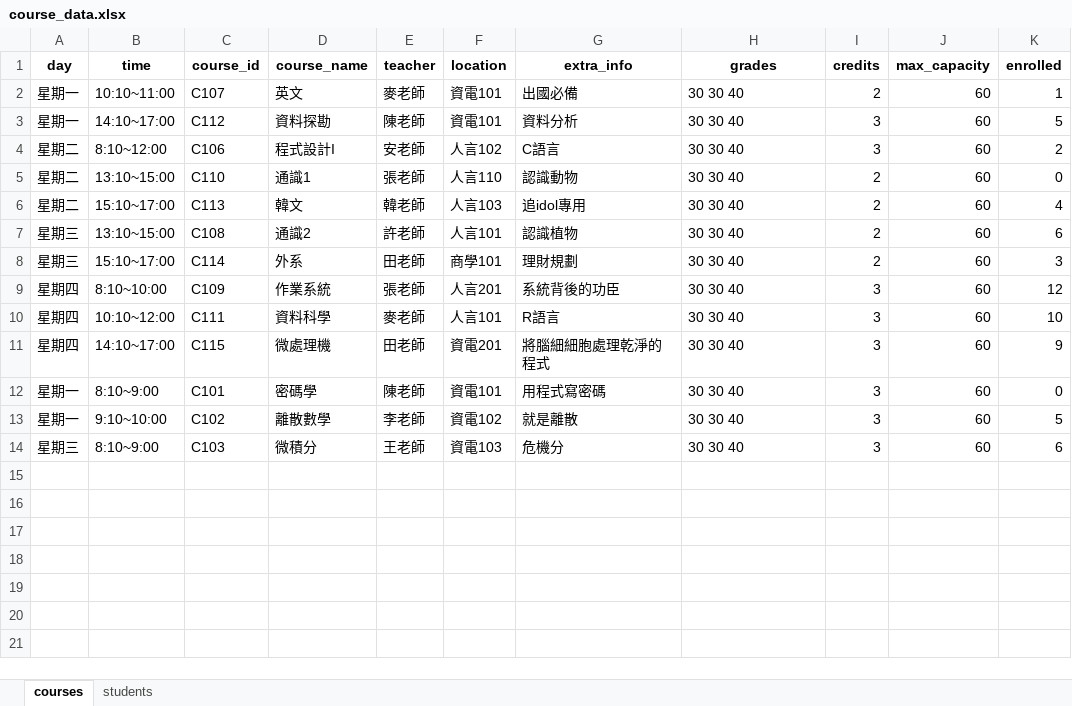
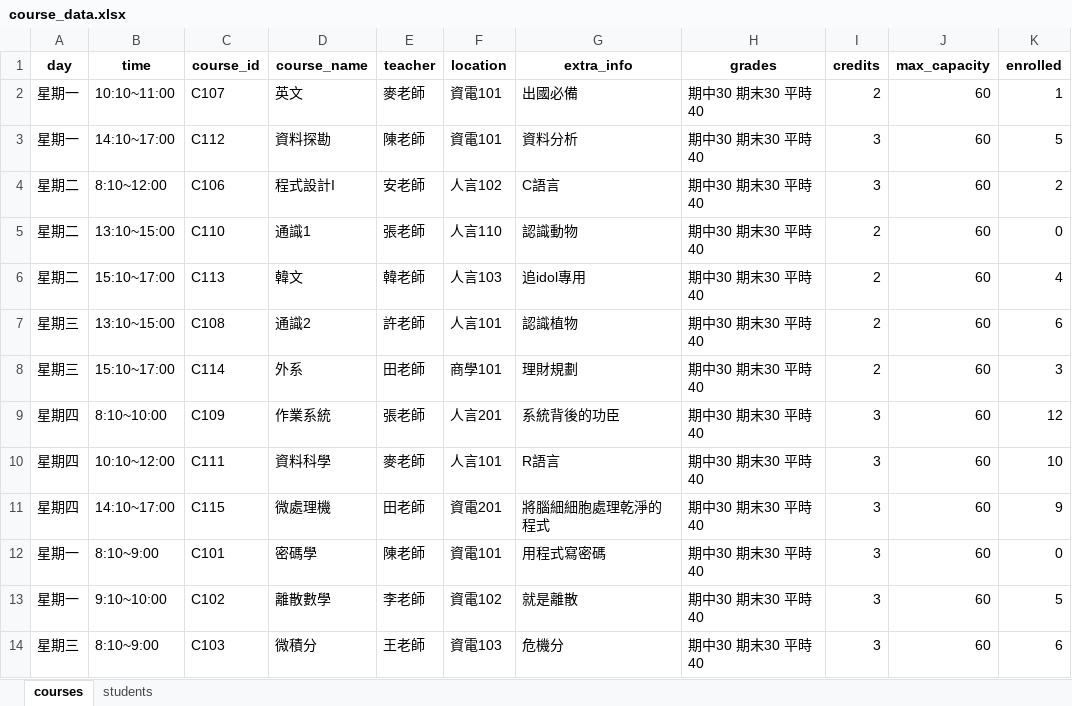
Before and after one commit to FCUGroup14/FCUCourse, an Excel workbook: course_data.xlsx, sheet courses, drawn as a sheet; values as stored, in another font and other column widths than the file's, no borders; the diff names each change by its address in the sheet, - before the commit and + after, or states it on an @@ line.

```diff
--- a/course_data.xlsx (sheet courses)
+++ b/course_data.xlsx (sheet courses)
-H2:H14 (grades): 30 30 40
+H2:H14 (grades): 期中30 期末30 平時40
```
Also changed, not shown: 2 other files.
